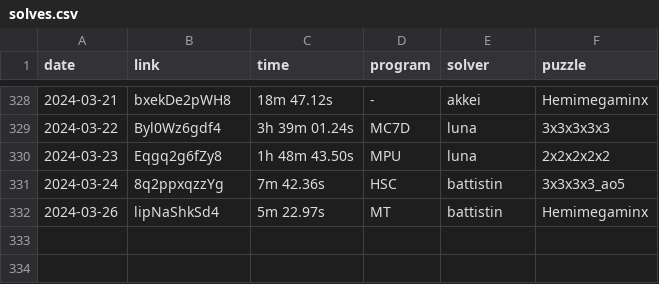
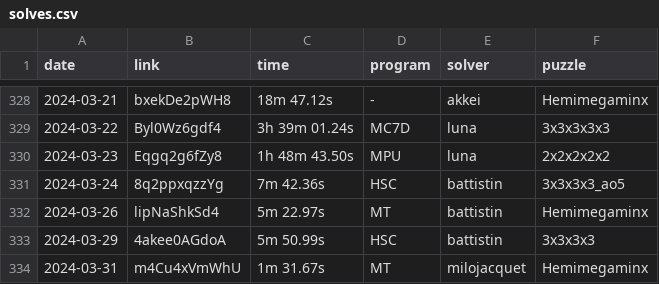
Before and after one commit to Hypercubers/hypercubing.xyz, a CSV file: docs/leaderboards/solves.csv, drawn as a sheet; only a part is shown, gaps mark what is left out.

Commit message:
Add Emanuele's 3^4 PB and Milo's hemimega PB

```diff
--- a/docs/leaderboards/solves.csv
+++ b/docs/leaderboards/solves.csv
@@ -332 +332,3 @@ date,       link,                  time, program,   solver,             puzzle
 2024-03-26, lipNaShkSd4,       5m 22.97s, MT,       battistin,          Hemimegaminx
+2024-03-29, 4akee0AGdoA,       5m 50.99s, HSC,      battistin,          3x3x3x3
+2024-03-31, m4Cu4xVmWhU,       1m 31.67s, MT,       milojacquet,        Hemimegaminx
```
